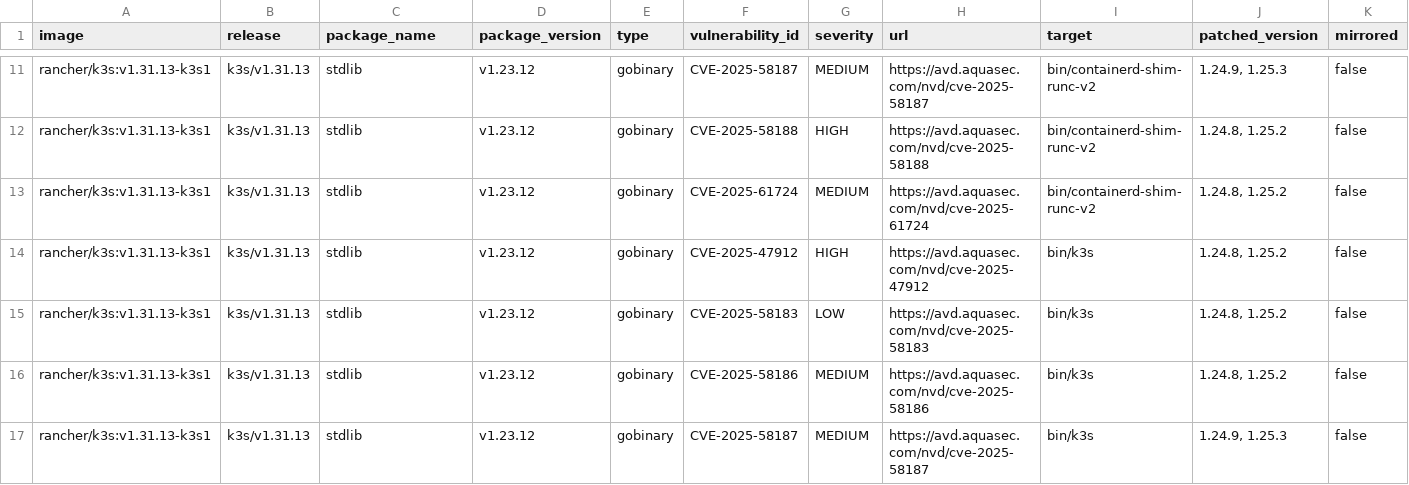
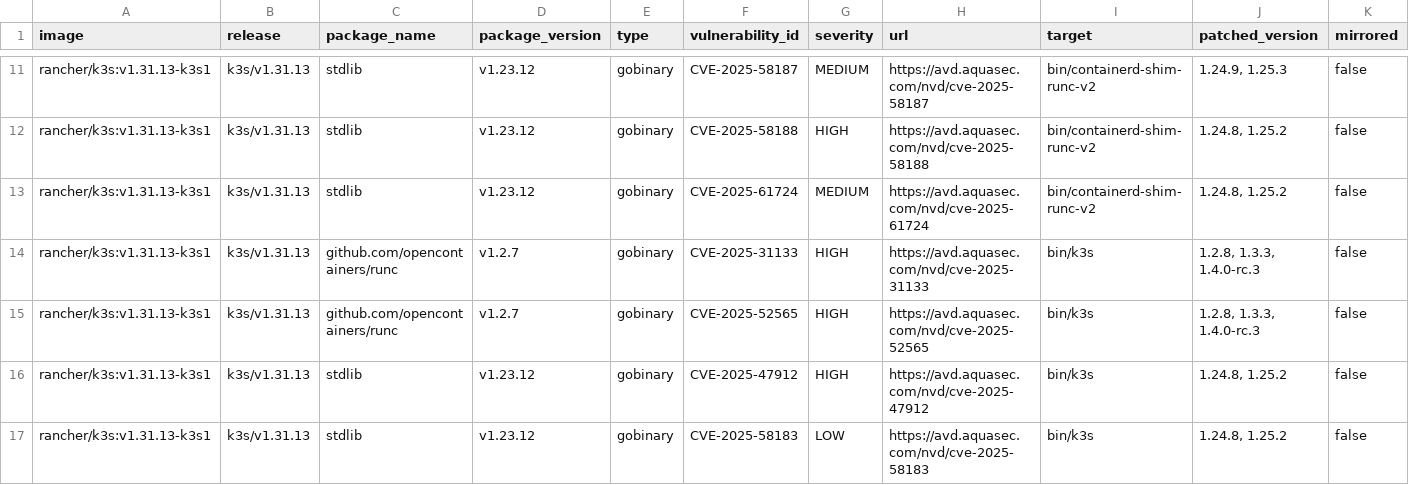
Before and after one commit to k3s-io/scans, a CSV file: docs/csv/report-k3s-v1.31.13-cves.csv, drawn as a sheet; only a part is shown, gaps mark what is left out; the shorter side is filled out with more unchanged rows; rows hold the shown columns only; the diff names each change by its address in the sheet, - before the commit and + after, or states it on an @@ line.

```diff
--- a/docs/csv/report-k3s-v1.31.13-cves.csv
+++ b/docs/csv/report-k3s-v1.31.13-cves.csv
+row 14: rancher/k3s:v1.31.13-k3s1 | k3s/v1.31.13 | github.com/opencontainers/runc | v1.2.7 | gobinary | CVE-2025-31133 | HIGH | https://avd.aquasec.com/nvd/cve-2025-31133 | bin/k3s | 1.2.8, 1.3.3, 1.4.0-rc.3 | false
+row 15: rancher/k3s:v1.31.13-k3s1 | k3s/v1.31.13 | github.com/opencontainers/runc | v1.2.7 | gobinary | CVE-2025-52565 | HIGH | https://avd.aquasec.com/nvd/cve-2025-52565 | bin/k3s | 1.2.8, 1.3.3, 1.4.0-rc.3 | false
```
Also changed, not shown: docs/csv/report-k3s-v1.32.9-cves.csv, docs/csv/report-k3s-v1.33.5-cves.csv, 9 other files.
